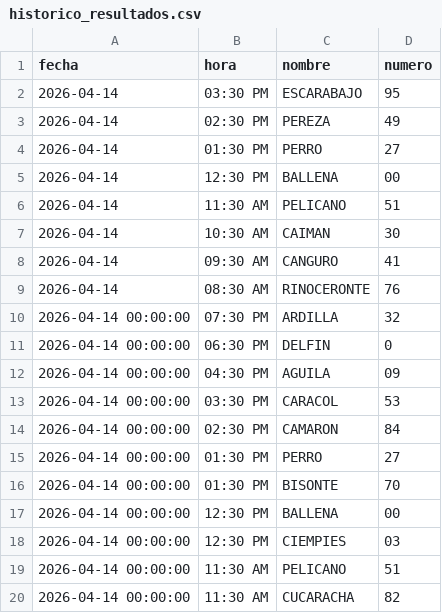
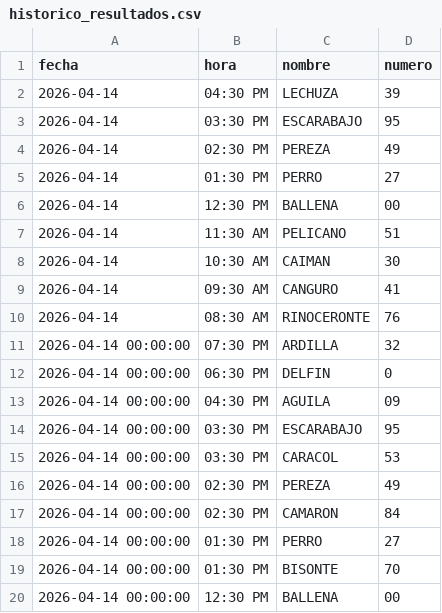
Before and after one commit to RAYC3004/guacharito-pro-tracker, a CSV file: historico_resultados.csv, drawn as a sheet; only a part is shown; the shorter side is filled out with more unchanged rows.

```diff
--- a/historico_resultados.csv
+++ b/historico_resultados.csv
@@ -1,2 +1,3 @@
 fecha,hora,nombre,numero
+2026-04-14,04:30 PM,LECHUZA,39
 2026-04-14,03:30 PM,ESCARABAJO,95
@@ -12,3 +13,5 @@ fecha,hora,nombre,numero
 2026-04-14 00:00:00,04:30 PM,AGUILA,09
+2026-04-14 00:00:00,03:30 PM,ESCARABAJO,95
 2026-04-14 00:00:00,03:30 PM,CARACOL,53
+2026-04-14 00:00:00,02:30 PM,PEREZA,49
 2026-04-14 00:00:00,02:30 PM,CAMARON,84
```
Also changed, not shown: 2 other files.
